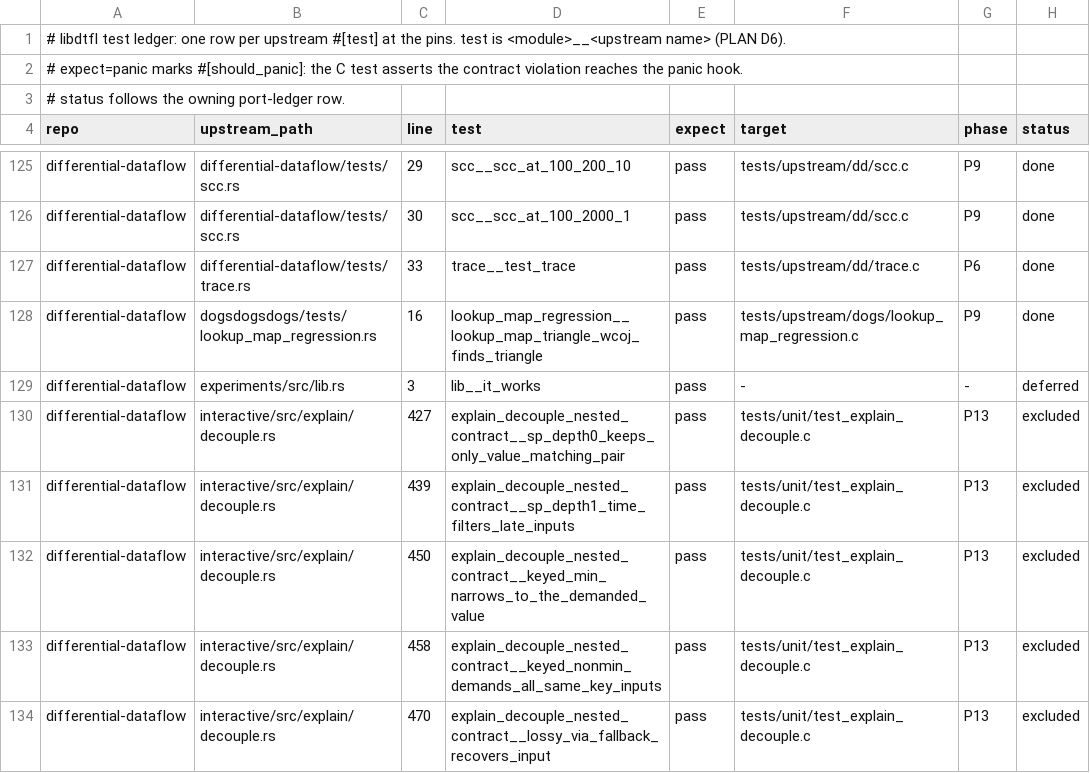
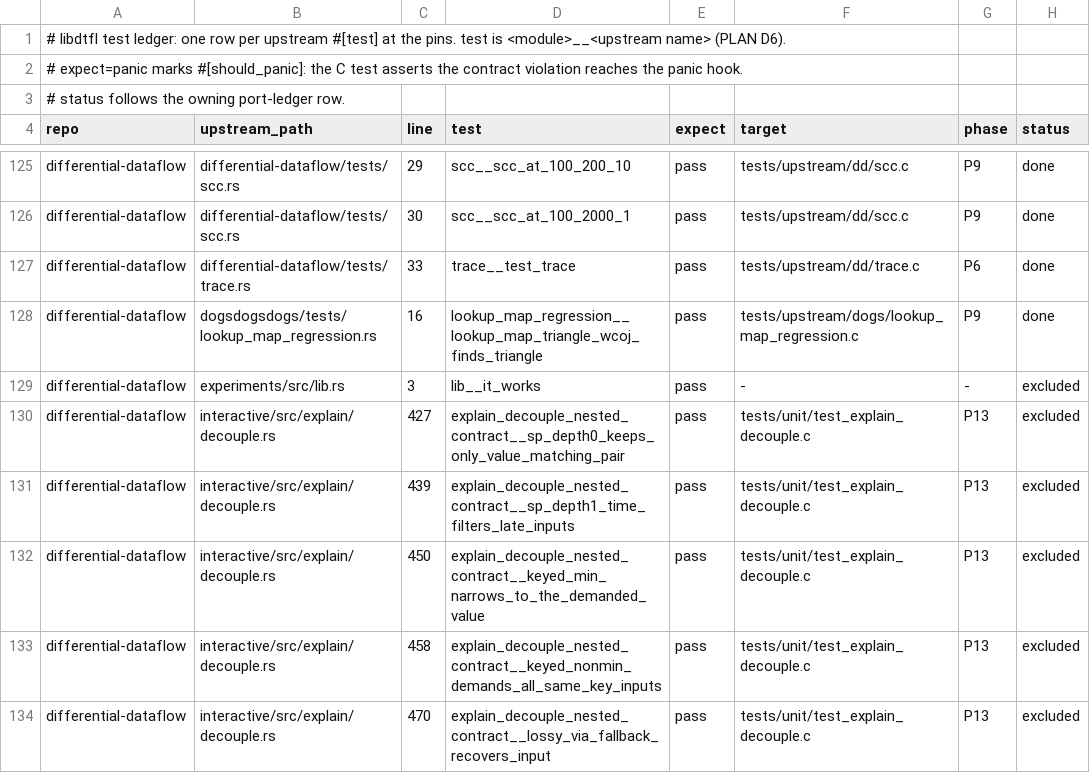
Before and after one commit to gburd/libdtfl, a TSV file: dev/test-ledger.tsv, drawn as a sheet; only a part is shown, gaps mark what is left out.

```diff
--- a/dev/test-ledger.tsv
+++ b/dev/test-ledger.tsv
@@ -128,3 +128,3 @@ differential-dataflow	differential-dataflow/tests/trace.rs	33	trace__test_trace
 differential-dataflow	dogsdogsdogs/tests/lookup_map_regression.rs	16	lookup_map_regression__lookup_map_triangle_wcoj_finds_triangle	pass	tests/upstream/dogs/lookup_map_regression.c	P9	done
-differential-dataflow	experiments/src/lib.rs	3	lib__it_works	pass	-	-	deferred
+differential-dataflow	experiments/src/lib.rs	3	lib__it_works	pass	-	-	excluded
 differential-dataflow	interactive/src/explain/decouple.rs	427	explain_decouple_nested_contract__sp_depth0_keeps_only_value_matching_pair	pass	tests/unit/test_explain_decouple.c	P13	excluded
```
Also changed, not shown: dev/port-ledger.tsv, 1 other file.
